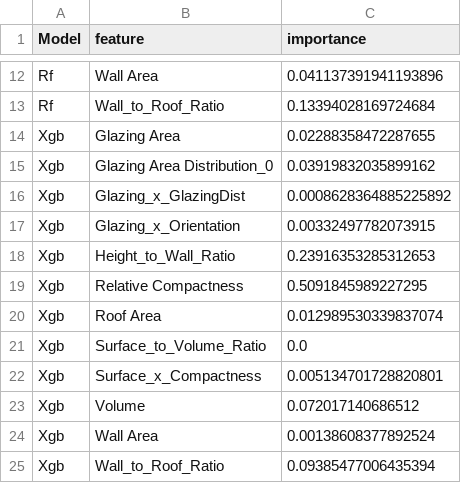
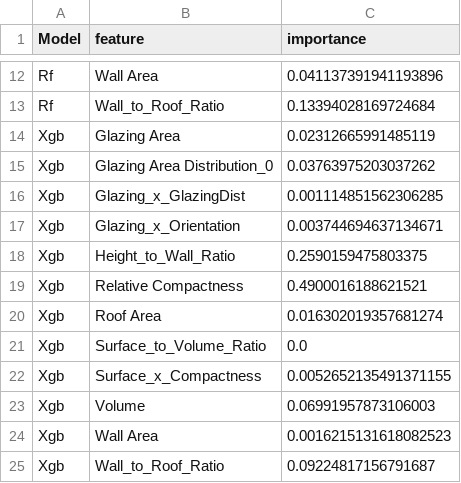
Before and after one commit to szm4c/bagging-boosting-stacking-study, a CSV file: results/energy_efficiency_feature_importances.csv, drawn as a sheet; only a part is shown, gaps mark what is left out.

```diff
--- a/results/energy_efficiency_feature_importances.csv
+++ b/results/energy_efficiency_feature_importances.csv
@@ -13,13 +13,13 @@ Rf,Wall Area,0.041137391941193896
 Rf,Wall_to_Roof_Ratio,0.13394028169724684
-Xgb,Glazing Area,0.02288358472287655
-Xgb,Glazing Area Distribution_0,0.03919832035899162
-Xgb,Glazing_x_GlazingDist,0.0008628364885225892
-Xgb,Glazing_x_Orientation,0.00332497782073915
-Xgb,Height_to_Wall_Ratio,0.23916353285312653
-Xgb,Relative Compactness,0.5091845989227295
-Xgb,Roof Area,0.012989530339837074
+Xgb,Glazing Area,0.02312665991485119
+Xgb,Glazing Area Distribution_0,0.03763975203037262
+Xgb,Glazing_x_GlazingDist,0.001114851562306285
+Xgb,Glazing_x_Orientation,0.003744694637134671
+Xgb,Height_to_Wall_Ratio,0.2590159475803375
+Xgb,Relative Compactness,0.4900016188621521
+Xgb,Roof Area,0.016302019357681274
 Xgb,Surface_to_Volume_Ratio,0.0
-Xgb,Surface_x_Compactness,0.005134701728820801
-Xgb,Volume,0.072017140686512
-Xgb,Wall Area,0.00138608377892524
-Xgb,Wall_to_Roof_Ratio,0.09385477006435394
+Xgb,Surface_x_Compactness,0.0052652135491371155
+Xgb,Volume,0.06991957873106003
+Xgb,Wall Area,0.0016215131618082523
+Xgb,Wall_to_Roof_Ratio,0.09224817156791687
```
Also changed, not shown: results/airfoil_self_noise_feature_importances.csv, results/california_housing_feature_importances.csv, 28 other files.
